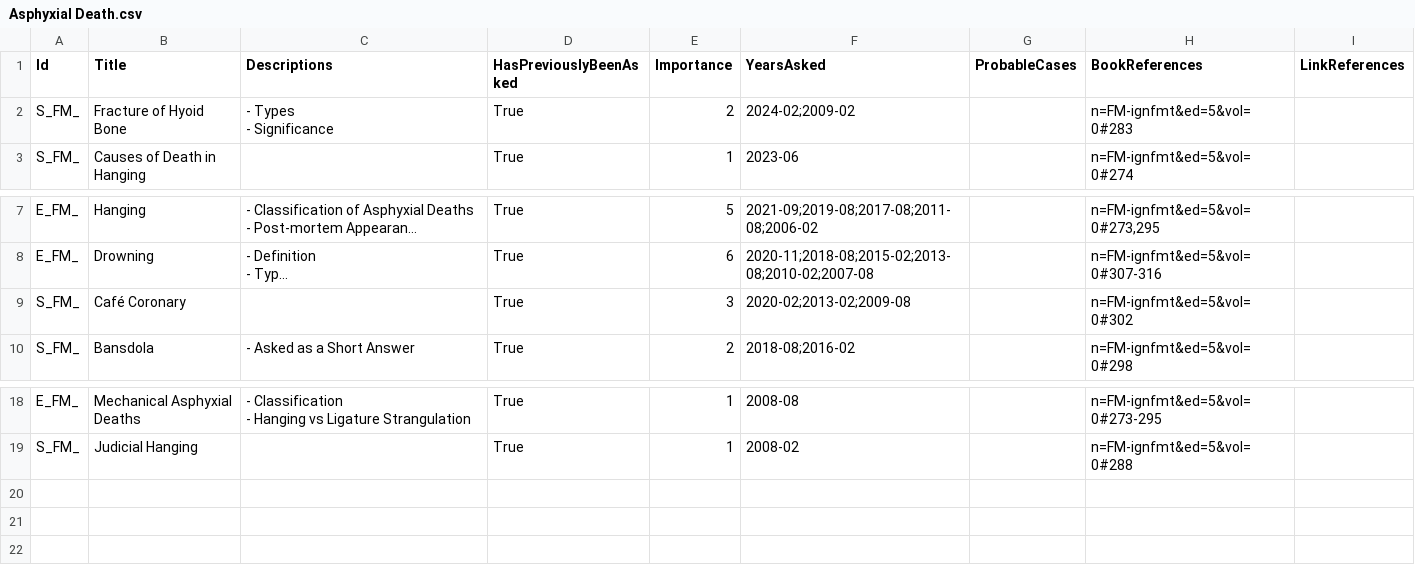
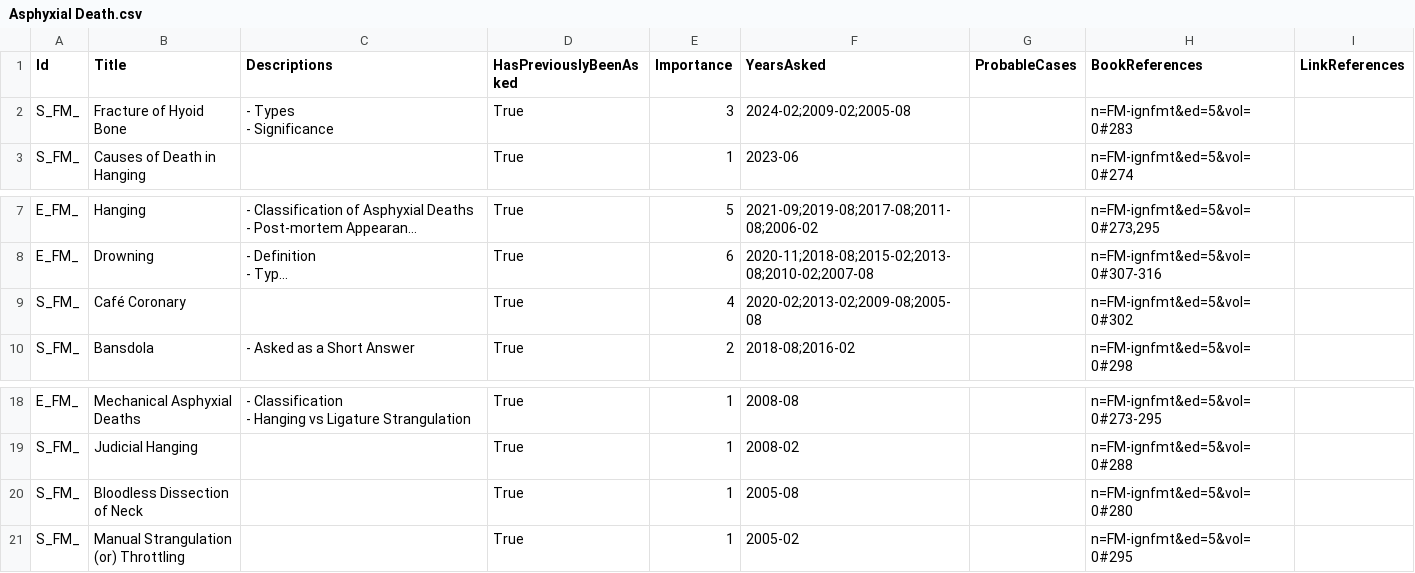
Before and after one commit to symptum/Symptum.Data, a CSV file: src/Symptum.Data/Subjects/Forensic Medicine/Question Bank/Paper 0/Asphyxial Death.csv, drawn as a sheet; only a part is shown, gaps mark what is left out; long unchanged cells end in …; the diff names each change by its address in the sheet, - before the commit and + after, or states it on an @@ line.

```diff
--- a/src/Symptum.Data/Subjects/Forensic Medicine/Question Bank/Paper 0/Asphyxial Death.csv
+++ b/src/Symptum.Data/Subjects/Forensic Medicine/Question Bank/Paper 0/Asphyxial Death.csv
-E2 (Importance): 2
+E2 (Importance): 3
-F2 (YearsAsked): 2024-02;2009-02
+F2 (YearsAsked): 2024-02;2009-02;2005-08
-E9 (Importance): 3
+E9 (Importance): 4
-F9 (YearsAsked): 2020-02;2013-02;2009-08
+F9 (YearsAsked): 2020-02;2013-02;2009-08;2005-08
+row 20: S_FM_ | Bloodless Dissection of Neck |  | True | 1 | 2005-08 |  | n=FM-ignfmt&ed=5&vol=0#280
+row 21: S_FM_ | Manual Strangulation (or) Throttling |  | True | 1 | 2005-02 |  | n=FM-ignfmt&ed=5&vol=0#295
```
Also changed, not shown: src/Symptum.Data/Subjects/Forensic Medicine/Question Bank/Paper 0/Abortion and Infant Deaths.csv, src/Symptum.Data/Subjects/Forensic Medicine/Question Bank/Paper 0/Gunshot and Explosion Injuries.csv, 13 other files.
